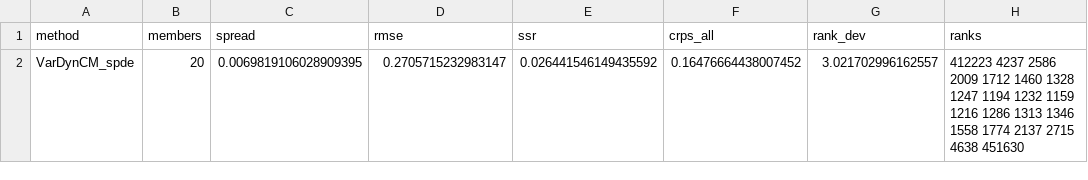
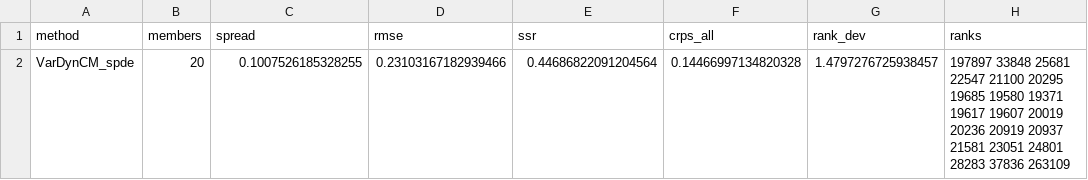
Before and after one commit to maxbeauchamp/4dvarnet-starter, a CSV file: consistency/sbatch_submission/results/GP/VarDynCM_metrics_calibration.csv, drawn as a sheet.

Commit message:
results: update (2026-11-11 09:16)

```diff
--- a/consistency/sbatch_submission/results/GP/VarDynCM_metrics_calibration.csv
+++ b/consistency/sbatch_submission/results/GP/VarDynCM_metrics_calibration.csv
@@ -1,2 +1,2 @@
 method,members,spread,rmse,ssr,crps_all,rank_dev,ranks
-VarDynCM_spde,20,0.0069819106028909395,0.2705715232983147,0.026441546149435592,0.16476664438007452,3.021702996162557,412223 4237 2586 2009 1712 1460 1328 1247 1194 1232 1159 1216 1286 1313 1346 1558 1774 2137 2715 4638 451630
+VarDynCM_spde,20,0.1007526185328255,0.23103167182939466,0.44686822091204564,0.14466997134820328,1.4797276725938457,197897 33848 25681 22547 21100 20295 19685 19580 19371 19617 19607 20019 20236 20919 20937 21581 23051 24801 28283 37836 263109
```
Also changed, not shown: 8 other files.
